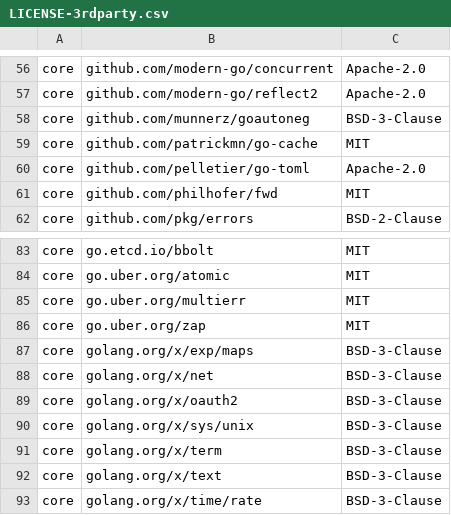
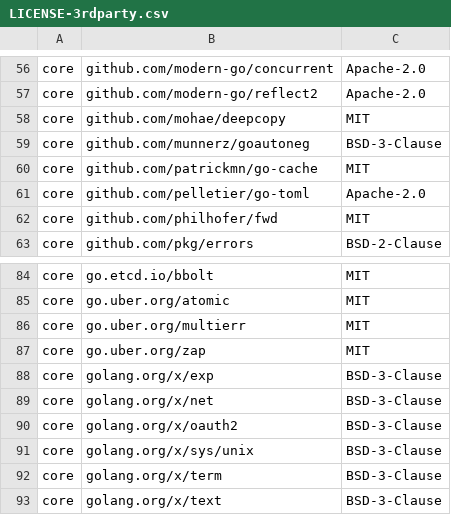
Before and after one commit to DataDog/datadog-operator, a CSV file: LICENSE-3rdparty.csv, drawn as a sheet; only a part is shown, gaps mark what is left out; the shorter side is filled out with more unchanged rows.

```diff
--- a/LICENSE-3rdparty.csv
+++ b/LICENSE-3rdparty.csv
@@ -57,2 +57,3 @@ core,github.com/modern-go/concurrent,Apache-2.0
 core,github.com/modern-go/reflect2,Apache-2.0
+core,github.com/mohae/deepcopy,MIT
 core,github.com/munnerz/goautoneg,BSD-3-Clause
@@ -86,3 +87,3 @@ core,go.uber.org/multierr,MIT
 core,go.uber.org/zap,MIT
-core,golang.org/x/exp/maps,BSD-3-Clause
+core,golang.org/x/exp,BSD-3-Clause
 core,golang.org/x/net,BSD-3-Clause
```
Also changed, not shown: 4 other files.
